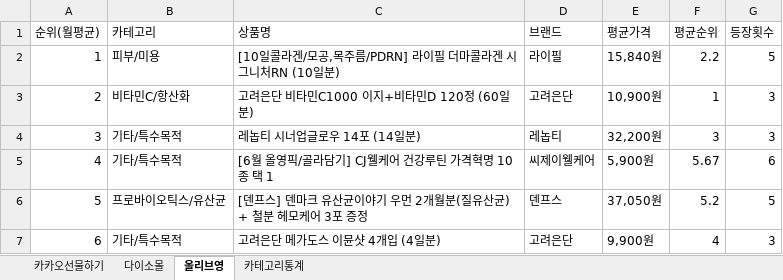
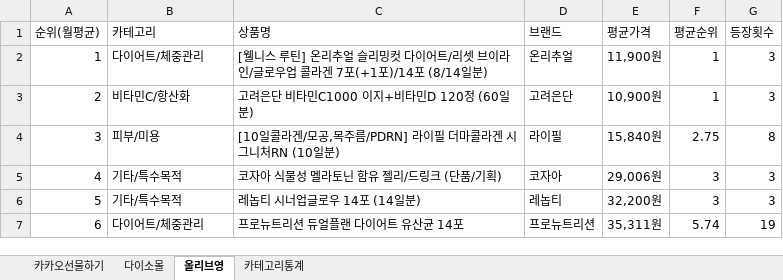
Before and after one commit to primexx98-sudo/Health-Ranking, an Excel workbook: data/monthly/2026-06_월별취합.xlsx, sheet 올리브영, drawn as a sheet; only a part is shown; values as stored, in another font and other column widths than the file's, no borders; the diff covers the shown part only; the diff names each change by its address in the sheet, - before the commit and + after, or states it on an @@ line.

```diff
--- a/data/monthly/2026-06_월별취합.xlsx (sheet 올리브영)
+++ b/data/monthly/2026-06_월별취합.xlsx (sheet 올리브영)
-B2 (카테고리): 피부/미용
+B2 (카테고리): 다이어트/체중관리
-C2 (상품명): [10일콜라겐/모공,목주름/PDRN] 라이필 더마콜라겐 시그니처RN (10일분)
+C2 (상품명): [웰니스 루틴] 온리추얼 슬리밍컷 다이어트/리셋 브이라인/글로우업 콜라겐 7포(+1포)/14포 (8/14일분)
-D2 (브랜드): 라이필
+D2 (브랜드): 온리추얼
-E2 (평균가격): 15,840원
+E2 (평균가격): 11,900원
-F2 (평균순위): 2.2
+F2 (평균순위): 1
-G2 (등장횟수): 5
+G2 (등장횟수): 3
-B4 (카테고리): 기타/특수목적
+B4 (카테고리): 피부/미용
-C4 (상품명): 레놉티 시너업글로우 14포 (14일분)
+C4 (상품명): [10일콜라겐/모공,목주름/PDRN] 라이필 더마콜라겐 시그니처RN (10일분)
-D4 (브랜드): 레놉티
+D4 (브랜드): 라이필
-E4 (평균가격): 32,200원
+E4 (평균가격): 15,840원
-F4 (평균순위): 3
+F4 (평균순위): 2.75
-G4 (등장횟수): 3
+G4 (등장횟수): 8
-C5 (상품명): [6월 올영픽/골라담기] CJ웰케어 건강루틴 가격혁명 10종 택 1
+C5 (상품명): 코자아 식물성 멜라토닌 함유 젤리/드링크 (단품/기획)
-D5 (브랜드): 씨제이웰케어
+D5 (브랜드): 코자아
-E5 (평균가격): 5,900원
+E5 (평균가격): 29,006원
-F5 (평균순위): 5.67
+F5 (평균순위): 3
-G5 (등장횟수): 6
+G5 (등장횟수): 3
-B6 (카테고리): 프로바이오틱스/유산균
+B6 (카테고리): 기타/특수목적
-C6 (상품명): [덴프스] 덴마크 유산균이야기 우먼 2개월분(질유산균) + 철분 헤모케어 3포 증정
+C6 (상품명): 레놉티 시너업글로우 14포 (14일분)
-D6 (브랜드): 덴프스
+D6 (브랜드): 레놉티
-E6 (평균가격): 37,050원
+E6 (평균가격): 32,200원
-F6 (평균순위): 5.2
+F6 (평균순위): 3
-G6 (등장횟수): 5
+G6 (등장횟수): 3
-B7 (카테고리): 기타/특수목적
+B7 (카테고리): 다이어트/체중관리
-C7 (상품명): 고려은단 메가도스 이뮨샷 4개입 (4일분)
+C7 (상품명): 프로뉴트리션 듀얼플랜 다이어트 유산균 14포
-D7 (브랜드): 고려은단
+D7 (브랜드): 프로뉴트리션
-E7 (평균가격): 9,900원
+E7 (평균가격): 35,311원
-F7 (평균순위): 4
+F7 (평균순위): 5.74
-G7 (등장횟수): 3
+G7 (등장횟수): 19
```
Also changed, not shown: 22 edited cells elsewhere in this sheet, sheet 카카오선물하기, sheet 다이소몰, sheet 카테고리통계, 26 other files.
